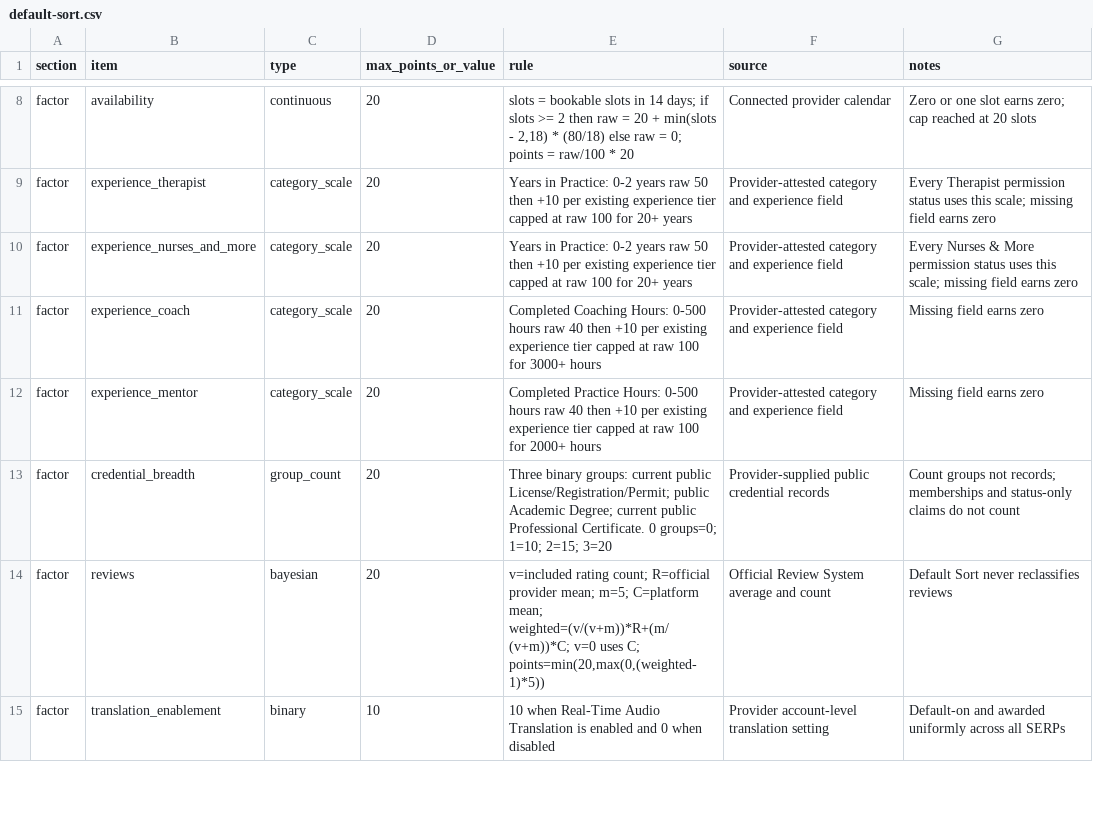
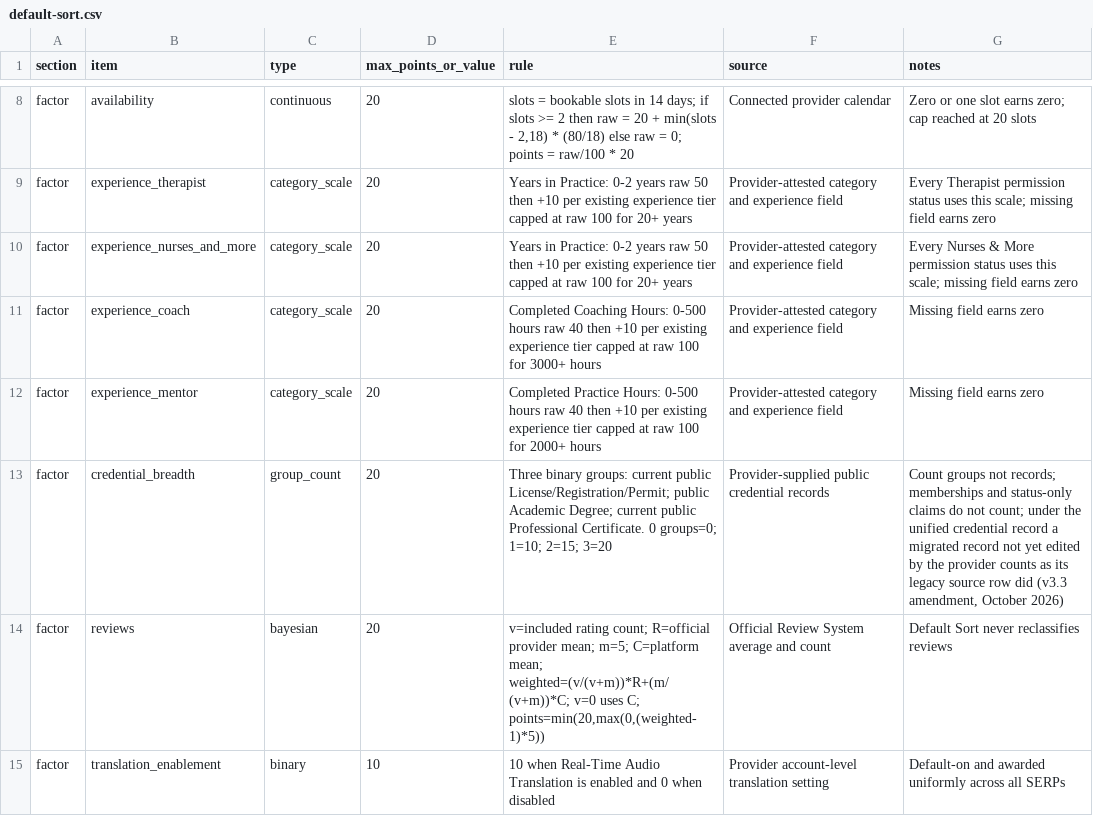
Before and after one commit to reallyhq/default-sort, a CSV file: default-sort.csv, drawn as a sheet; only a part is shown, gaps mark what is left out.

```diff
--- a/default-sort.csv
+++ b/default-sort.csv
@@ -12,3 +12,3 @@ factor,experience_coach,category_scale,20,Completed Coaching Hours: 0-500 hours
 factor,experience_mentor,category_scale,20,Completed Practice Hours: 0-500 hours raw 40 then +10 per existing experience tier capped at raw 100 for 2000+ hours,Provider-attested category and experience field,Missing field earns zero
-factor,credential_breadth,group_count,20,"Three binary groups: current public License/Registration/Permit; public Academic Degree; current public Professional Certificate. 0 groups=0; 1=10; 2=15; 3=20",Provider-supplied public credential records,Count groups not records; memberships and status-only claims do not count
+factor,credential_breadth,group_count,20,"Three binary groups: current public License/Registration/Permit; public Academic Degree; current public Professional Certificate. 0 groups=0; 1=10; 2=15; 3=20",Provider-supplied public credential records,"Count groups not records; memberships and status-only claims do not count; under the unified credential record a migrated record not yet edited by the provider counts as its legacy source row did (v3.3 amendment, October 2026)"
 factor,reviews,bayesian,20,"v=included rating count; R=official provider mean; m=5; C=platform mean; weighted=(v/(v+m))*R+(m/(v+m))*C; v=0 uses C; points=min(20,max(0,(weighted-1)*5))",Official Review System average and count,Default Sort never reclassifies reviews
```
Also changed, not shown: 2 other files.
